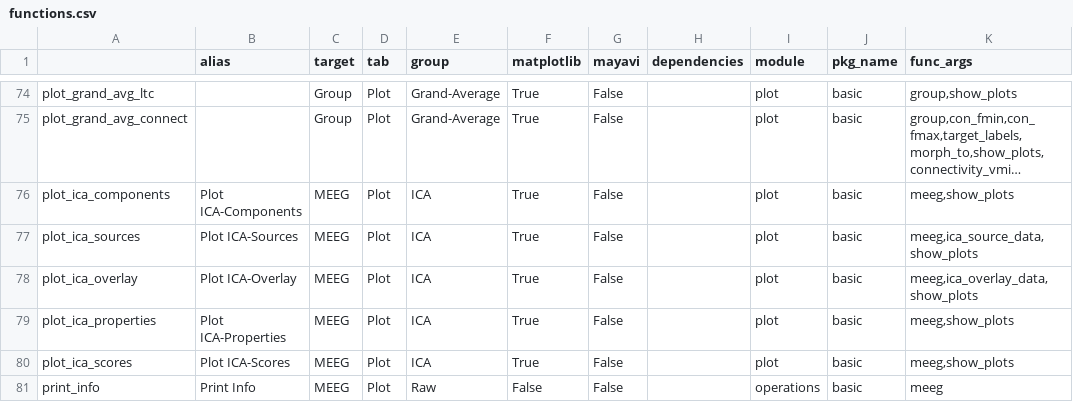
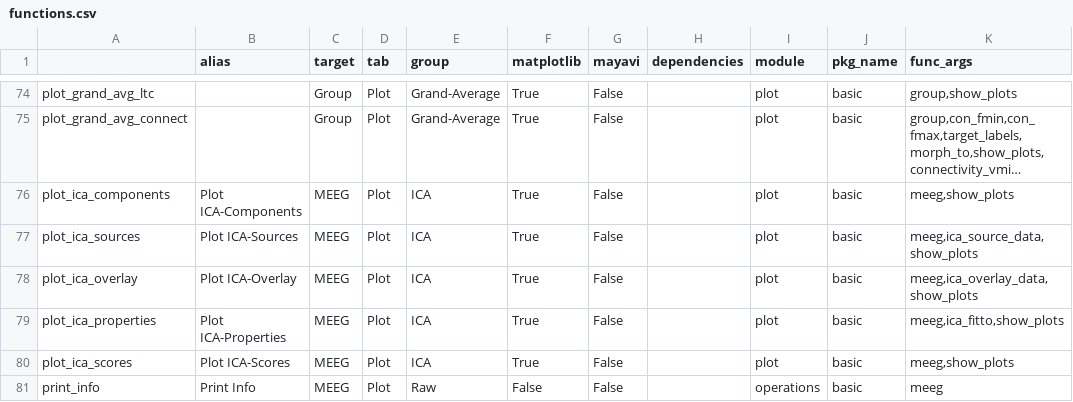
Before and after one commit to marsipu/mne-pipeline-hd, a CSV file: mne_pipeline_hd/extra/functions.csv, drawn as a sheet; only a part is shown, gaps mark what is left out; long unchanged cells end in ….

```diff
--- a/mne_pipeline_hd/extra/functions.csv
+++ b/mne_pipeline_hd/extra/functions.csv
@@ -78,3 +78,3 @@ plot_ica_sources;Plot ICA-Sources;MEEG;Plot;ICA;True;False;;plot;basic;meeg,ica_
 plot_ica_overlay;Plot ICA-Overlay;MEEG;Plot;ICA;True;False;;plot;basic;meeg,ica_overlay_data,show_plots
-plot_ica_properties;Plot ICA-Properties;MEEG;Plot;ICA;True;False;;plot;basic;meeg,show_plots
+plot_ica_properties;Plot ICA-Properties;MEEG;Plot;ICA;True;False;;plot;basic;meeg,ica_fitto,show_plots
 plot_ica_scores;Plot ICA-Scores;MEEG;Plot;ICA;True;False;;plot;basic;meeg,show_plots
```
Also changed, not shown: mne_pipeline_hd/extra/parameters.csv, 3 other files.
